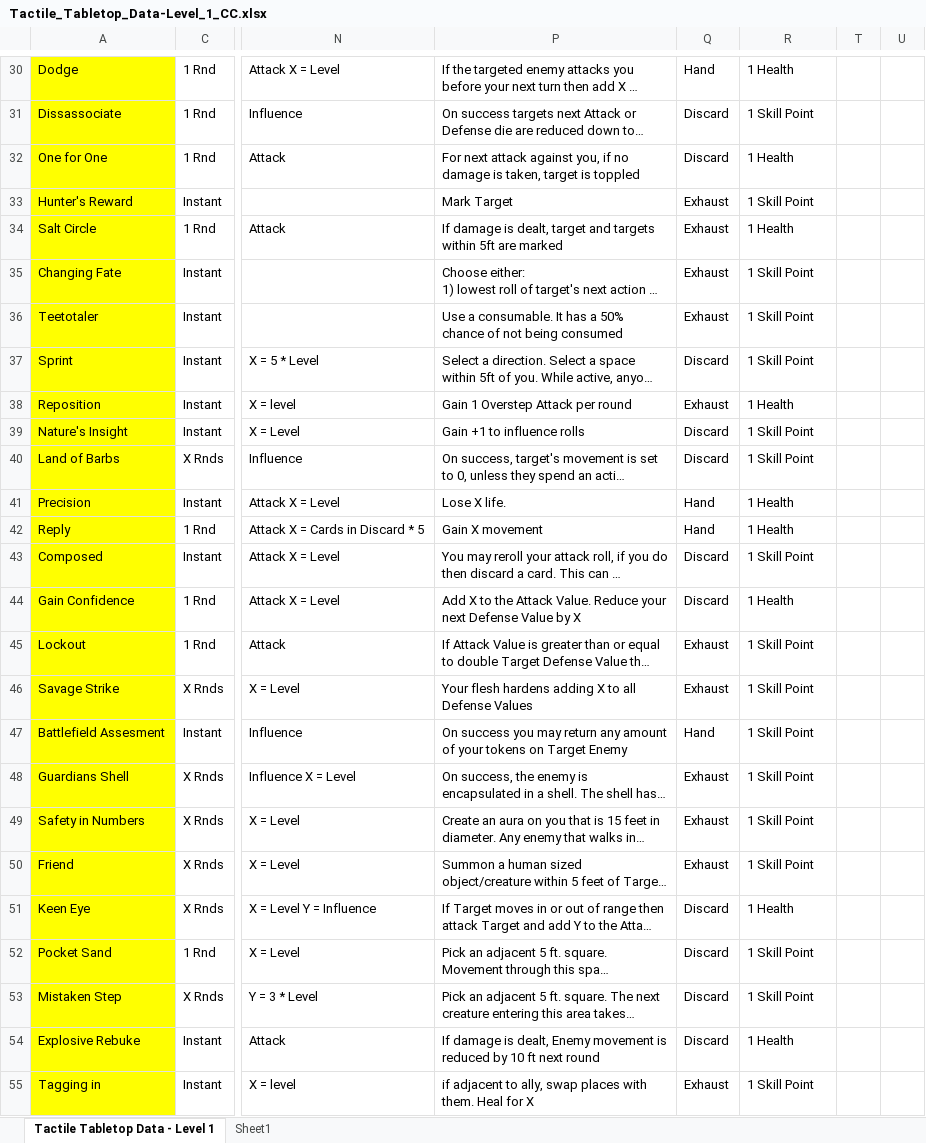
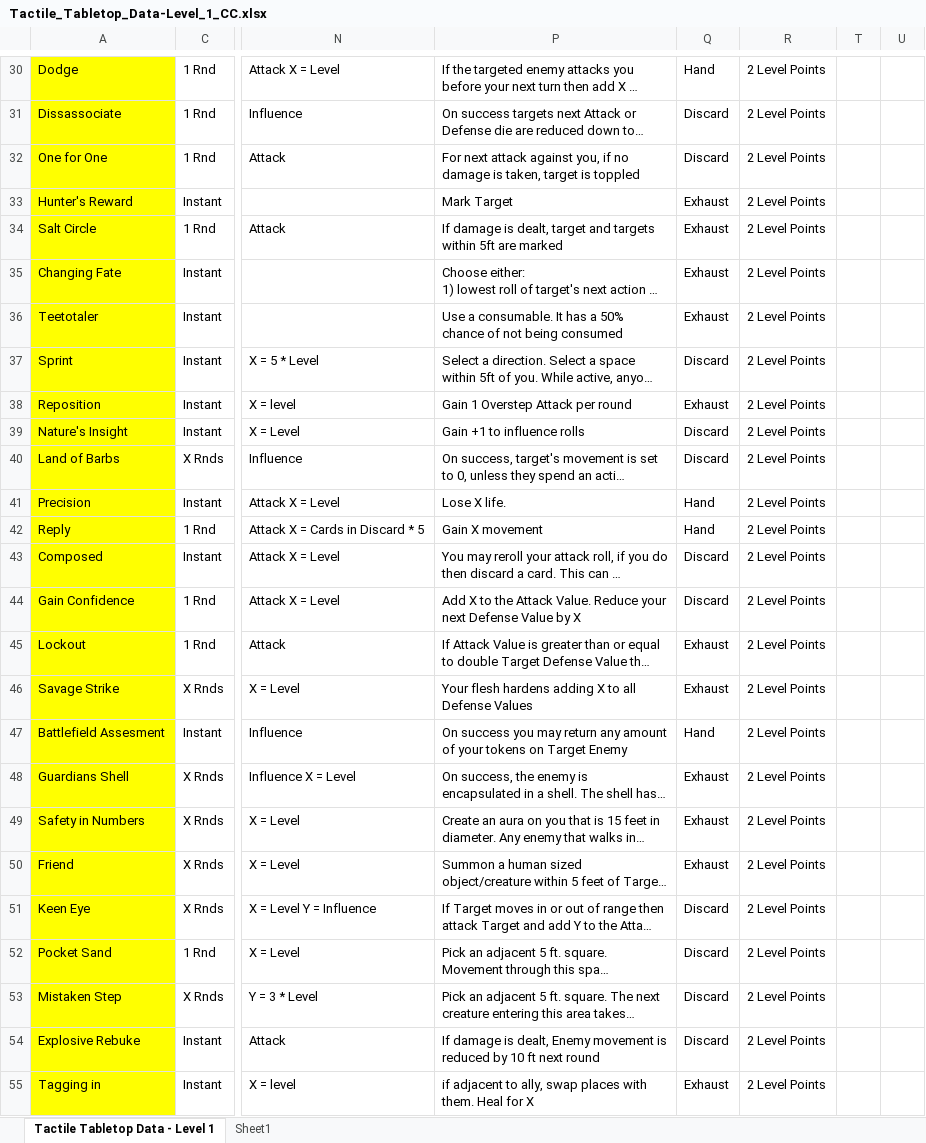
Before and after one commit to isabella232/TableTopRolePlaying_Squib, an Excel workbook: tactile_tabletop/Character Cards/Tactile_Tabletop_Data-Level_1_CC.xlsx, sheet Tactile Tabletop Data - Level 1, drawn as a sheet; only a part is shown, gaps mark what is left out; long unchanged cells end in …; values as stored, in another font and other column widths than the file's, no borders; the diff covers the shown part only; the diff names each change by its address in the sheet, - before the commit and + after, or states it on an @@ line.

```diff
--- a/tactile_tabletop/Character Cards/Tactile_Tabletop_Data-Level_1_CC.xlsx (sheet Tactile Tabletop Data - Level 1)
+++ b/tactile_tabletop/Character Cards/Tactile_Tabletop_Data-Level_1_CC.xlsx (sheet Tactile Tabletop Data - Level 1)
-R30: 1 Health
+R30: 2 Level Points
-R31: 1 Skill Point
+R31: 2 Level Points
-R32: 1 Health
+R32: 2 Level Points
-R33: 1 Skill Point
+R33: 2 Level Points
-R34: 1 Health
+R34: 2 Level Points
-R35:R37: 1 Skill Point
+R35:R37: 2 Level Points
-R38: 1 Health
+R38: 2 Level Points
-R39:R40: 1 Skill Point
+R39:R40: 2 Level Points
-R41:R42: 1 Health
+R41:R42: 2 Level Points
-R43: 1 Skill Point
+R43: 2 Level Points
-R44: 1 Health
+R44: 2 Level Points
-R45:R50: 1 Skill Point
+R45:R50: 2 Level Points
-R51: 1 Health
+R51: 2 Level Points
-R52:R53: 1 Skill Point
+R52:R53: 2 Level Points
-R54: 1 Health
+R54: 2 Level Points
-R55: 1 Skill Point
+R55: 2 Level Points
```
Also changed, not shown: 28 edited cells elsewhere in this sheet, tactile_tabletop/Character Cards/Tactile_Tabletop_Data-Level_2_CC.xlsx.
